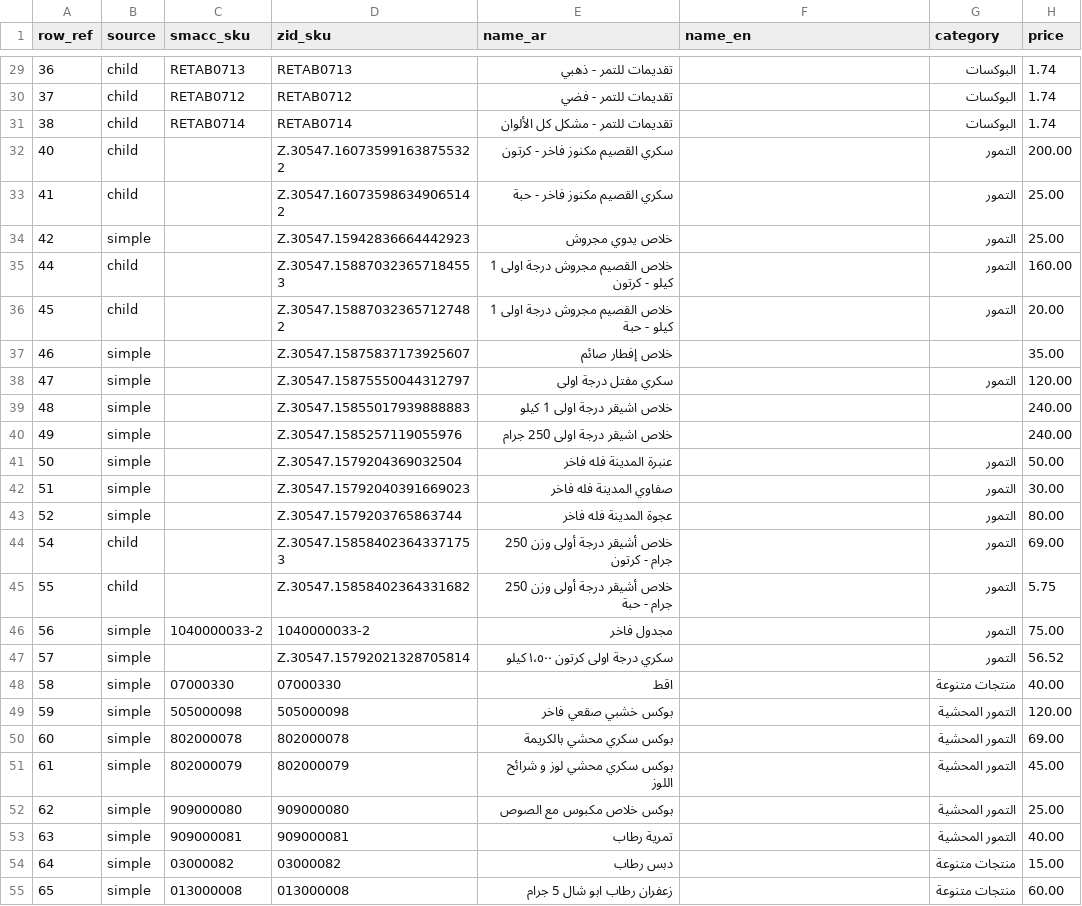
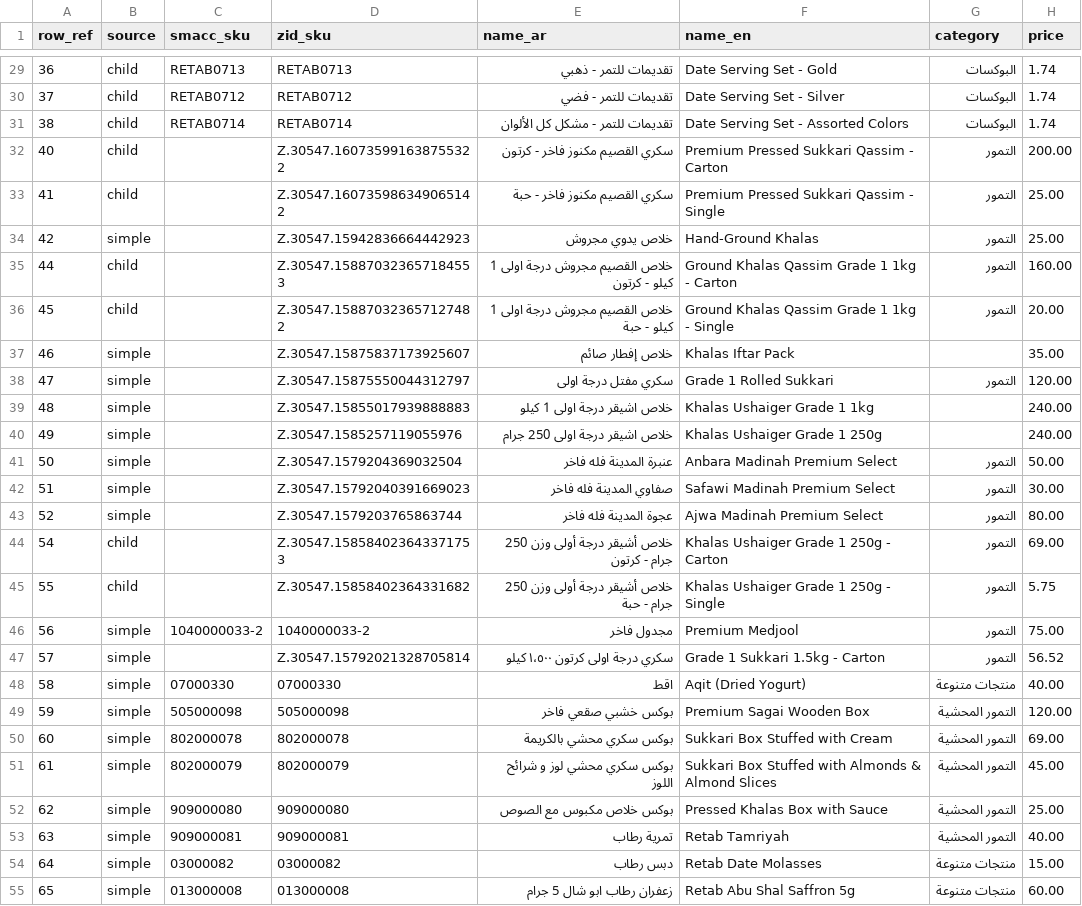
Before and after one commit to mercenary19961/retab-stores, a CSV file: database/data/retab-products.csv, drawn as a sheet; only a part is shown, gaps mark what is left out; the diff covers the shown part only; the diff names each change by its address in the sheet, - before the commit and + after, or states it on an @@ line.

Commit message:
feat(catalog): add English names to catalogue and guard name_en on re-import

```diff
--- a/database/data/retab-products.csv
+++ b/database/data/retab-products.csv
-F29 (name_en): (empty)
+F29 (name_en): Date Serving Set - Gold
-F30 (name_en): (empty)
+F30 (name_en): Date Serving Set - Silver
-F31 (name_en): (empty)
+F31 (name_en): Date Serving Set - Assorted Colors
-F32 (name_en): (empty)
+F32 (name_en): Premium Pressed Sukkari Qassim - Carton
-F33 (name_en): (empty)
+F33 (name_en): Premium Pressed Sukkari Qassim - Single
-F34 (name_en): (empty)
+F34 (name_en): Hand-Ground Khalas
-F35 (name_en): (empty)
+F35 (name_en): Ground Khalas Qassim Grade 1 1kg - Carton
-F36 (name_en): (empty)
+F36 (name_en): Ground Khalas Qassim Grade 1 1kg - Single
-F37 (name_en): (empty)
+F37 (name_en): Khalas Iftar Pack
-F38 (name_en): (empty)
+F38 (name_en): Grade 1 Rolled Sukkari
-F39 (name_en): (empty)
+F39 (name_en): Khalas Ushaiger Grade 1 1kg
-F40 (name_en): (empty)
+F40 (name_en): Khalas Ushaiger Grade 1 250g
-F41 (name_en): (empty)
+F41 (name_en): Anbara Madinah Premium Select
-F42 (name_en): (empty)
+F42 (name_en): Safawi Madinah Premium Select
-F43 (name_en): (empty)
+F43 (name_en): Ajwa Madinah Premium Select
-F44 (name_en): (empty)
+F44 (name_en): Khalas Ushaiger Grade 1 250g - Carton
-F45 (name_en): (empty)
+F45 (name_en): Khalas Ushaiger Grade 1 250g - Single
-F46 (name_en): (empty)
+F46 (name_en): Premium Medjool
-F47 (name_en): (empty)
+F47 (name_en): Grade 1 Sukkari 1.5kg - Carton
-F48 (name_en): (empty)
+F48 (name_en): Aqit (Dried Yogurt)
-F49 (name_en): (empty)
+F49 (name_en): Premium Sagai Wooden Box
-F50 (name_en): (empty)
+F50 (name_en): Sukkari Box Stuffed with Cream
-F51 (name_en): (empty)
+F51 (name_en): Sukkari Box Stuffed with Almonds & Almond Slices
-F52 (name_en): (empty)
+F52 (name_en): Pressed Khalas Box with Sauce
-F53 (name_en): (empty)
+F53 (name_en): Retab Tamriyah
-F54 (name_en): (empty)
+F54 (name_en): Retab Date Molasses
-F55 (name_en): (empty)
+F55 (name_en): Retab Abu Shal Saffron 5g
```
Also changed, not shown: 60 edited cells elsewhere in this file, 2 other files.
